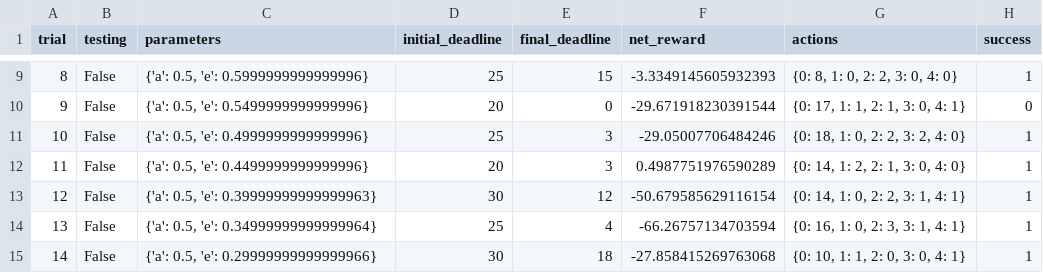
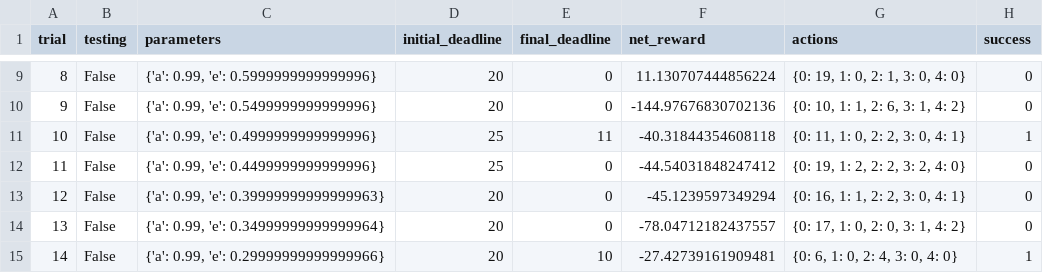
Before and after one commit to OwenZhu/udacity_project, a CSV file: smartcab-master/logs/sim_default-learning.csv, drawn as a sheet; only a part is shown, gaps mark what is left out; the diff covers the shown part only.

```diff
--- a/smartcab-master/logs/sim_default-learning.csv
+++ b/smartcab-master/logs/sim_default-learning.csv
@@ -9,7 +9,7 @@ trial,testing,parameters,initial_deadline,final_deadline,net_reward,actions,succ
-8,False,"{'a': 0.5, 'e': 0.5999999999999996}",25,15,-3.3349145605932393,"{0: 8, 1: 0, 2: 2, 3: 0, 4: 0}",1
-9,False,"{'a': 0.5, 'e': 0.5499999999999996}",20,0,-29.671918230391544,"{0: 17, 1: 1, 2: 1, 3: 0, 4: 1}",0
-10,False,"{'a': 0.5, 'e': 0.4999999999999996}",25,3,-29.05007706484246,"{0: 18, 1: 0, 2: 2, 3: 2, 4: 0}",1
-11,False,"{'a': 0.5, 'e': 0.4499999999999996}",20,3,0.4987751976590289,"{0: 14, 1: 2, 2: 1, 3: 0, 4: 0}",1
-12,False,"{'a': 0.5, 'e': 0.39999999999999963}",30,12,-50.679585629116154,"{0: 14, 1: 0, 2: 2, 3: 1, 4: 1}",1
-13,False,"{'a': 0.5, 'e': 0.34999999999999964}",25,4,-66.26757134703594,"{0: 16, 1: 0, 2: 3, 3: 1, 4: 1}",1
-14,False,"{'a': 0.5, 'e': 0.29999999999999966}",30,18,-27.858415269763068,"{0: 10, 1: 1, 2: 0, 3: 0, 4: 1}",1
+8,False,"{'a': 0.99, 'e': 0.5999999999999996}",20,0,11.130707444856224,"{0: 19, 1: 0, 2: 1, 3: 0, 4: 0}",0
+9,False,"{'a': 0.99, 'e': 0.5499999999999996}",20,0,-144.97676830702136,"{0: 10, 1: 1, 2: 6, 3: 1, 4: 2}",0
+10,False,"{'a': 0.99, 'e': 0.4999999999999996}",25,11,-40.31844354608118,"{0: 11, 1: 0, 2: 2, 3: 0, 4: 1}",1
+11,False,"{'a': 0.99, 'e': 0.4499999999999996}",25,0,-44.54031848247412,"{0: 19, 1: 2, 2: 2, 3: 2, 4: 0}",0
+12,False,"{'a': 0.99, 'e': 0.39999999999999963}",20,0,-45.1239597349294,"{0: 16, 1: 1, 2: 2, 3: 0, 4: 1}",0
+13,False,"{'a': 0.99, 'e': 0.34999999999999964}",20,0,-78.04712182437557,"{0: 17, 1: 0, 2: 0, 3: 1, 4: 2}",0
+14,False,"{'a': 0.99, 'e': 0.29999999999999966}",20,10,-27.42739161909481,"{0: 6, 1: 0, 2: 4, 3: 0, 4: 0}",1
```
Also changed, not shown: 98 edited cells elsewhere in this file, smartcab-master/logs/sim_no-learning.csv, 6 other files.
